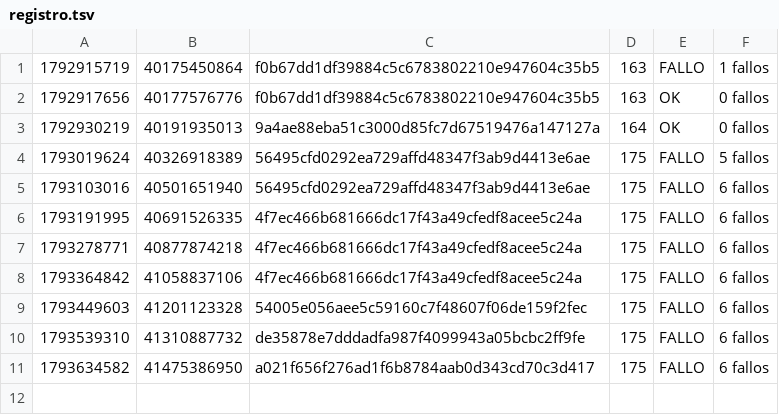
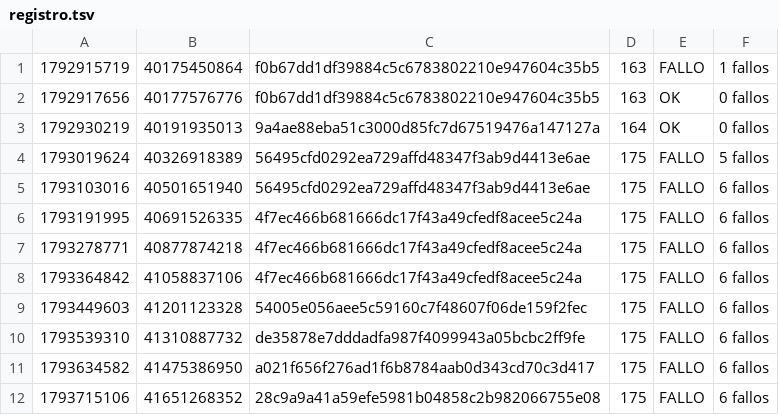
Before and after one commit to alexisoller-cpu/servidor-testigo, a TSV file: estado/registro.tsv, drawn as a sheet.

```diff
--- a/estado/registro.tsv
+++ b/estado/registro.tsv
@@ -11 +11,2 @@
 1793634582	41475386950	a021f656f276ad1f6b8784aab0d343cd70c3d417	175	FALLO	6 fallos
+1793715106	41651268352	28c9a9a41a59efe5981b04858c2b982066755e08	175	FALLO	6 fallos
```
Also changed, not shown: 1 other file.
